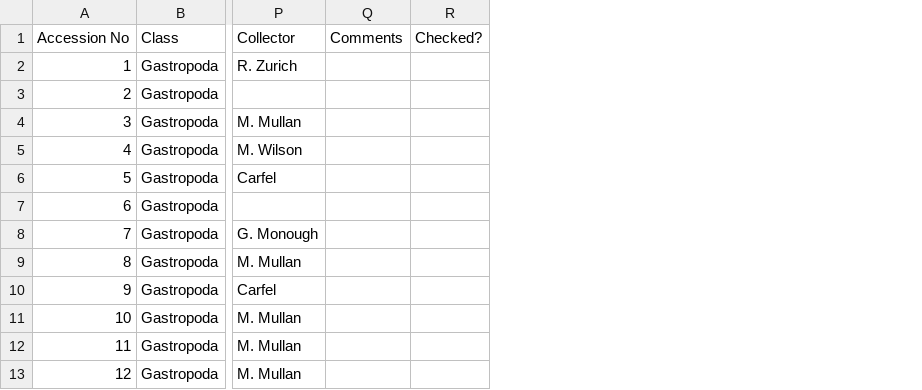
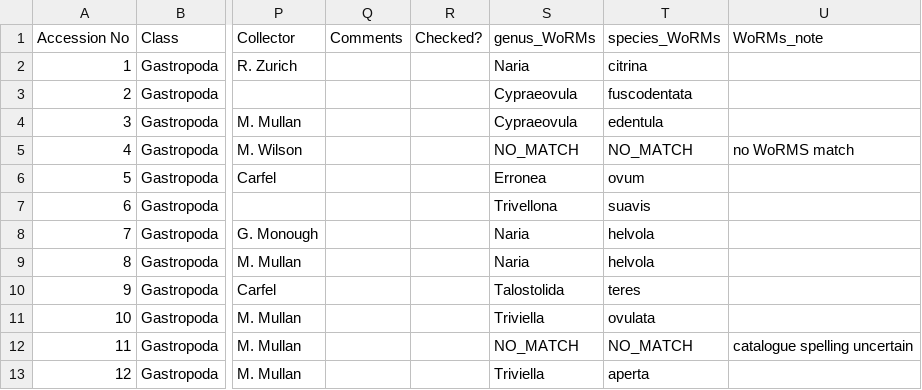
Before and after one commit to Armand1/Shell-collection, a CSV file: shell_collection_catalogue.csv, drawn as a sheet; only a part is shown, gaps mark what is left out; the diff names each change by its address in the sheet, - before the commit and + after, or states it on an @@ line.

Commit message:
Add genus_WoRMs, species_WoRMs, WoRMs_note columns from WoRMS API lookup

```diff
--- a/shell_collection_catalogue.csv
+++ b/shell_collection_catalogue.csv
+column S (genus_WoRMs), rows 2-13: Naria | Cypraeovula | Cypraeovula | NO_MATCH | Erronea | Trivellona | Naria | Naria | Talostolida | Triviella | NO_MATCH | Triviella
+column T (species_WoRMs), rows 2-13: citrina | fuscodentata | edentula | NO_MATCH | ovum | suavis | helvola | helvola | teres | ovulata | NO_MATCH | aperta
+column U (WoRMs_note), rows 5-12: no WoRMS match |  |  |  |  |  |  | catalogue spelling uncertain
```
